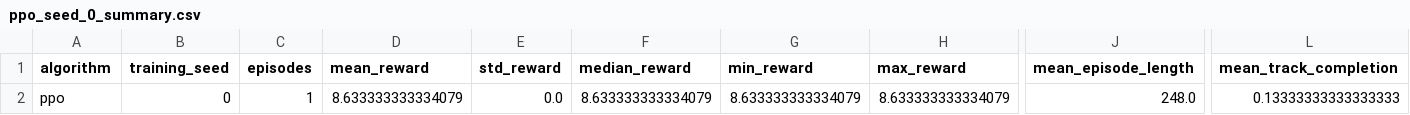
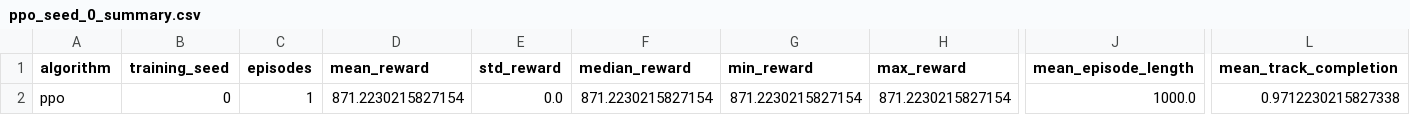
Before and after one commit to FedericoRisoli/rl-car-racing, a CSV file: results/ppo_seed_0_summary.csv, drawn as a sheet; only a part is shown, gaps mark what is left out; the diff names each change by its address in the sheet, - before the commit and + after, or states it on an @@ line.

```diff
--- a/results/ppo_seed_0_summary.csv
+++ b/results/ppo_seed_0_summary.csv
-D2 (mean_reward): 8.633333333334079
+D2 (mean_reward): 871.2230215827154
-F2 (median_reward): 8.633333333334079
+F2 (median_reward): 871.2230215827154
-G2 (min_reward): 8.633333333334079
+G2 (min_reward): 871.2230215827154
-H2 (max_reward): 8.633333333334079
+H2 (max_reward): 871.2230215827154
-J2 (mean_episode_length): 248.0
+J2 (mean_episode_length): 1000.0
-L2 (mean_track_completion): 0.13333333333333333
+L2 (mean_track_completion): 0.9712230215827338
```
Also changed, not shown: results/ppo_seed_0_episodes.csv, 10 other files.
